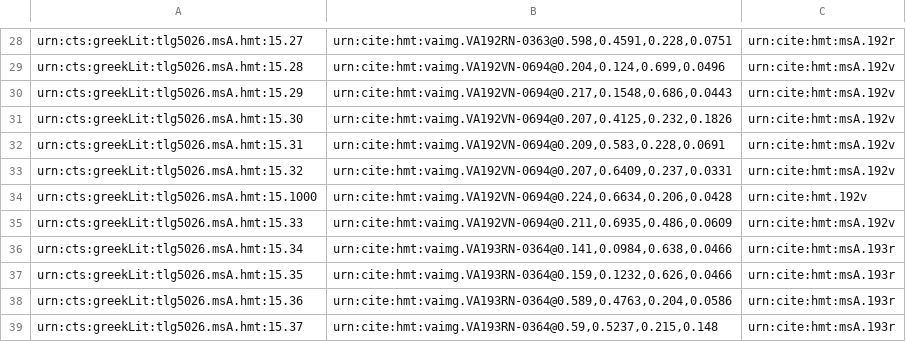
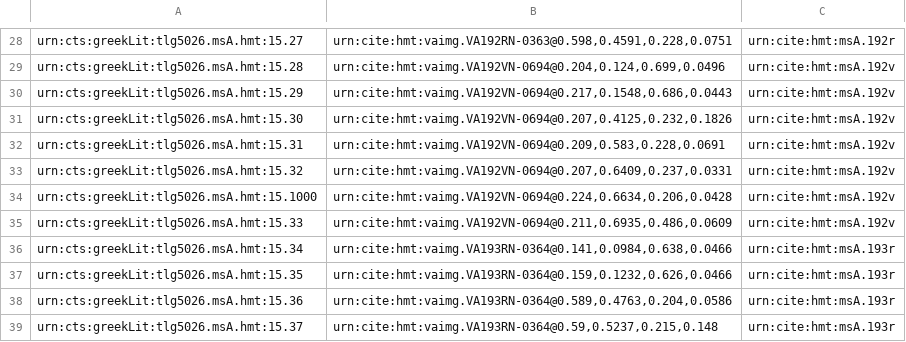
Before and after one commit to cjschu17/closed-venA-15, a CSV file: Collections/venA-mainScholia.csv, drawn as a sheet; only a part is shown, gaps mark what is left out.

Commit message:
Update venA-mainScholia.csv

```diff
--- a/Collections/venA-mainScholia.csv
+++ b/Collections/venA-mainScholia.csv
@@ -33,3 +33,3 @@ urn:cts:greekLit:tlg5026.msA.hmt:15.31,"urn:cite:hmt:vaimg.VA192VN-0694@0.209,0.
 urn:cts:greekLit:tlg5026.msA.hmt:15.32,"urn:cite:hmt:vaimg.VA192VN-0694@0.207,0.6409,0.237,0.0331",urn:cite:hmt:msA.192v
-urn:cts:greekLit:tlg5026.msA.hmt:15.1000,"urn:cite:hmt:vaimg.VA192VN-0694@0.224,0.6634,0.206,0.0428",urn:cite:hmt.192v
+urn:cts:greekLit:tlg5026.msA.hmt:15.1000,"urn:cite:hmt:vaimg.VA192VN-0694@0.224,0.6634,0.206,0.0428",urn:cite:hmt:msA.192v
 urn:cts:greekLit:tlg5026.msA.hmt:15.33,"urn:cite:hmt:vaimg.VA192VN-0694@0.211,0.6935,0.486,0.0609",urn:cite:hmt:msA.192v
```
